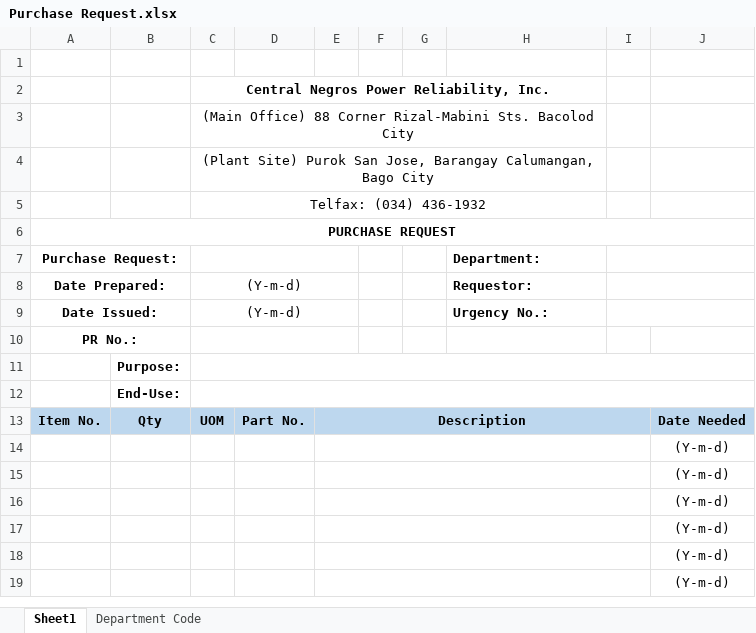
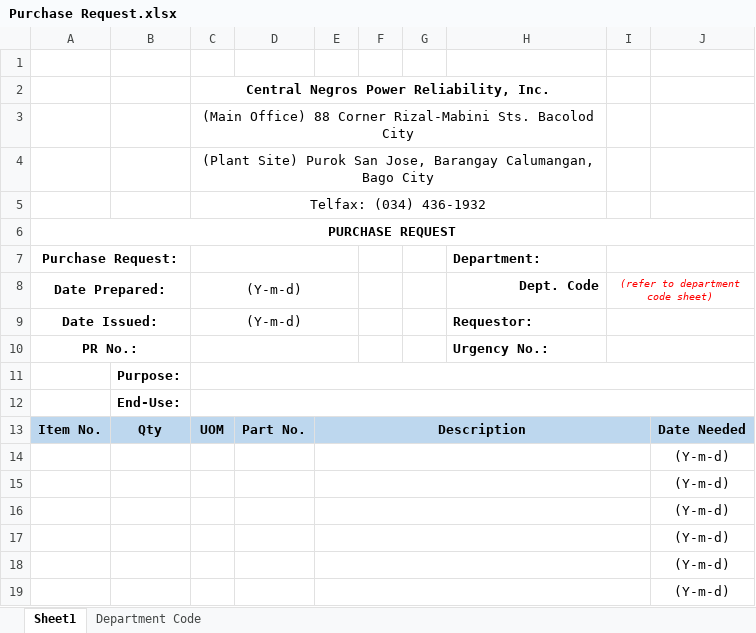
Before and after one commit to JonahBenares/purchasing, an Excel workbook: uploads/format/Purchase Request.xlsx, sheet Sheet1, drawn as a sheet; values as stored, in another font and other column widths than the file's, no borders; charts and pictures not drawn; the diff names each change by its address in the sheet, - before the commit and + after, or states it on an @@ line.

Commit message:
new db and pr format

```diff
--- a/uploads/format/Purchase Request.xlsx (sheet Sheet1)
+++ b/uploads/format/Purchase Request.xlsx (sheet Sheet1)
-H8 (Department:): Requestor:
+H8 (Department:): Dept. Code
-H8 alignment: left
+H8 alignment: right
-I8: (empty)
+I8: (refer to department code sheet)
-H9 (Department:): Urgency No.:
+H9 (Department:): Requestor:
-H10 (Department:): (empty)
+H10 (Department:): Urgency No.:
+I10:J10 merged
```
Also changed, not shown: 1 other file.
